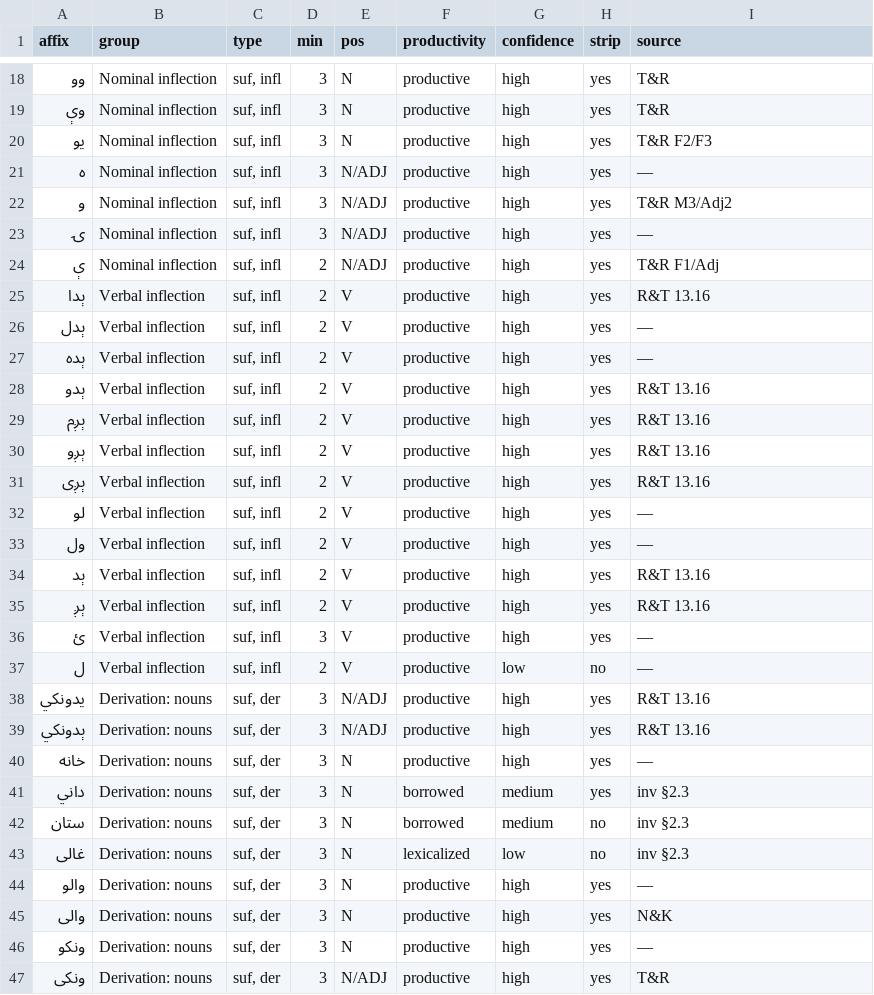
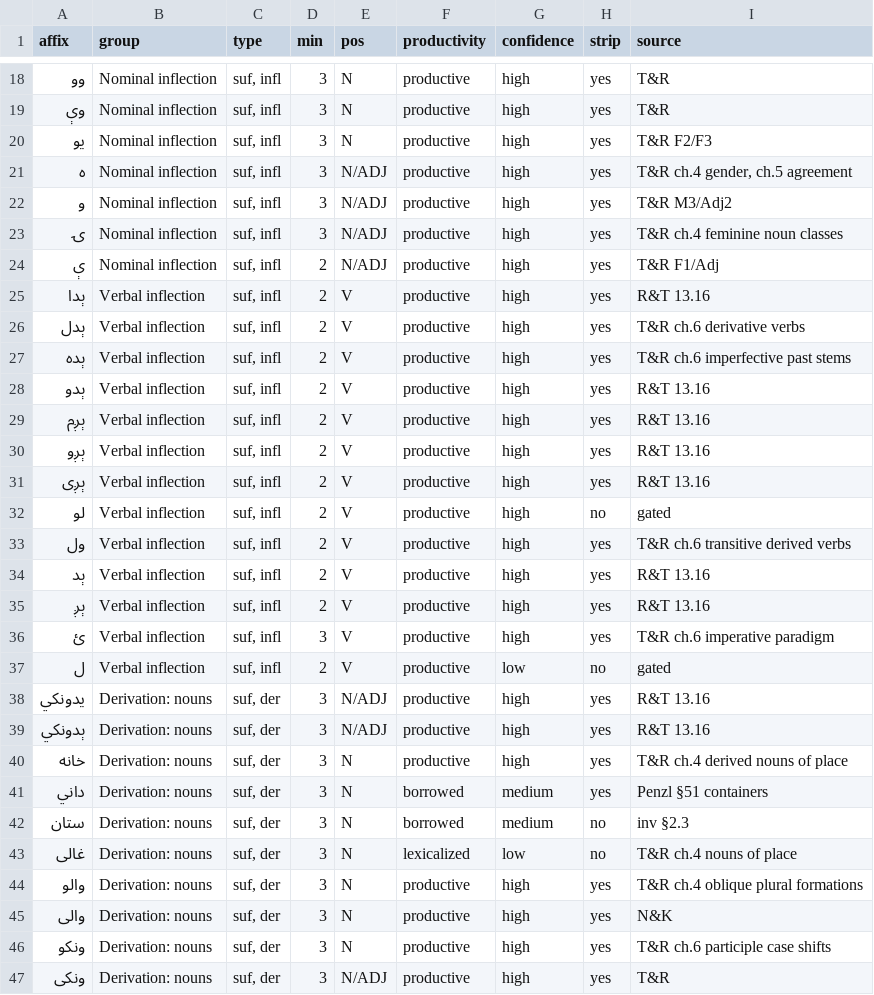
Before and after one commit to Khairullah-Ibrahim-Khail/Pashto_Stemmer, a TSV file: paper/inventory_rows.tsv, drawn as a sheet; only a part is shown, gaps mark what is left out; the diff covers the shown part only.

```diff
--- a/paper/inventory_rows.tsv
+++ b/paper/inventory_rows.tsv
@@ -20,9 +20,9 @@ affix	group	type	min	pos	productivity	confidence	strip	source
 یو	Nominal inflection	suf, infl	3	N	productive	high	yes	T&R F2/F3
-ه	Nominal inflection	suf, infl	3	N/ADJ	productive	high	yes	—
+ه	Nominal inflection	suf, infl	3	N/ADJ	productive	high	yes	T&R ch.4 gender, ch.5 agreement
 و	Nominal inflection	suf, infl	3	N/ADJ	productive	high	yes	T&R M3/Adj2
-ۍ	Nominal inflection	suf, infl	3	N/ADJ	productive	high	yes	—
+ۍ	Nominal inflection	suf, infl	3	N/ADJ	productive	high	yes	T&R ch.4 feminine noun classes
 ې	Nominal inflection	suf, infl	2	N/ADJ	productive	high	yes	T&R F1/Adj
 ېدا	Verbal inflection	suf, infl	2	V	productive	high	yes	R&T 13.16
-ېدل	Verbal inflection	suf, infl	2	V	productive	high	yes	—
-ېده	Verbal inflection	suf, infl	2	V	productive	high	yes	—
+ېدل	Verbal inflection	suf, infl	2	V	productive	high	yes	T&R ch.6 derivative verbs
+ېده	Verbal inflection	suf, infl	2	V	productive	high	yes	T&R ch.6 imperfective past stems
 ېدو	Verbal inflection	suf, infl	2	V	productive	high	yes	R&T 13.16
@@ -31,17 +31,17 @@ affix	group	type	min	pos	productivity	confidence	strip	source
 ېږی	Verbal inflection	suf, infl	2	V	productive	high	yes	R&T 13.16
-لو	Verbal inflection	suf, infl	2	V	productive	high	yes	—
-ول	Verbal inflection	suf, infl	2	V	productive	high	yes	—
+لو	Verbal inflection	suf, infl	2	V	productive	high	no	gated
+ول	Verbal inflection	suf, infl	2	V	productive	high	yes	T&R ch.6 transitive derived verbs
 ېد	Verbal inflection	suf, infl	2	V	productive	high	yes	R&T 13.16
 ېږ	Verbal inflection	suf, infl	2	V	productive	high	yes	R&T 13.16
-ئ	Verbal inflection	suf, infl	3	V	productive	high	yes	—
-ل	Verbal inflection	suf, infl	2	V	productive	low	no	—
+ئ	Verbal inflection	suf, infl	3	V	productive	high	yes	T&R ch.6 imperative paradigm
+ل	Verbal inflection	suf, infl	2	V	productive	low	no	gated
 یدونکي	Derivation: nouns	suf, der	3	N/ADJ	productive	high	yes	R&T 13.16
 ېدونکي	Derivation: nouns	suf, der	3	N/ADJ	productive	high	yes	R&T 13.16
-خانه	Derivation: nouns	suf, der	3	N	productive	high	yes	—
-داني	Derivation: nouns	suf, der	3	N	borrowed	medium	yes	inv §2.3
+خانه	Derivation: nouns	suf, der	3	N	productive	high	yes	T&R ch.4 derived nouns of place
+داني	Derivation: nouns	suf, der	3	N	borrowed	medium	yes	Penzl §51 containers
 ستان	Derivation: nouns	suf, der	3	N	borrowed	medium	no	inv §2.3
-غالی	Derivation: nouns	suf, der	3	N	lexicalized	low	no	inv §2.3
-والو	Derivation: nouns	suf, der	3	N	productive	high	yes	—
+غالی	Derivation: nouns	suf, der	3	N	lexicalized	low	no	T&R ch.4 nouns of place
+والو	Derivation: nouns	suf, der	3	N	productive	high	yes	T&R ch.4 oblique plural formations
 والی	Derivation: nouns	suf, der	3	N	productive	high	yes	N&K
-ونکو	Derivation: nouns	suf, der	3	N	productive	high	yes	—
+ونکو	Derivation: nouns	suf, der	3	N	productive	high	yes	T&R ch.6 participle case shifts
 ونکی	Derivation: nouns	suf, der	3	N/ADJ	productive	high	yes	T&R
```
Also changed, not shown: 65 edited cells elsewhere in this file, paper/inventory_summary.tsv, 18 other files.
